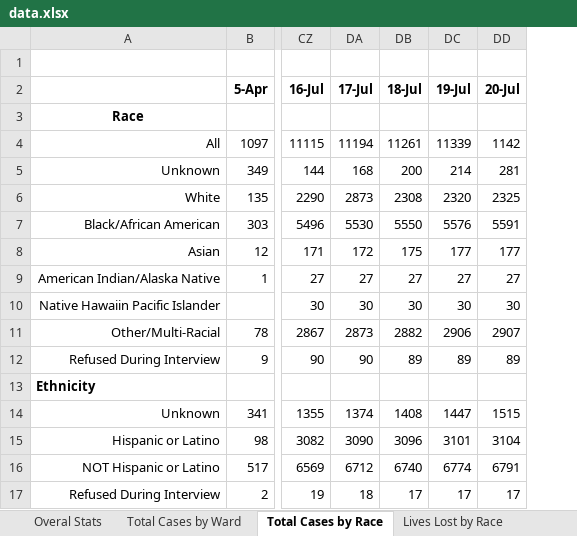
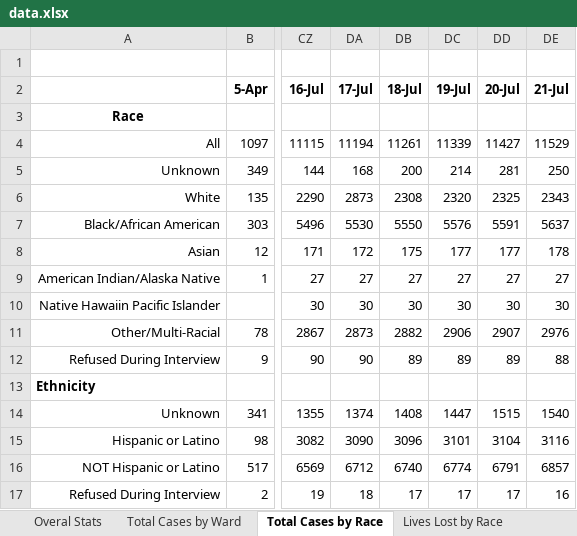
Before and after one commit to d4bl/COVID19_tracker_data_extraction, an Excel workbook: workflow/python/work/WashingtonDC/data.xlsx, sheet Total Cases by Race, drawn as a sheet; only a part is shown, gaps mark what is left out; values as stored, in another font and other column widths than the file's, no borders; the diff names each change by its address in the sheet, - before the commit and + after, or states it on an @@ line.

```diff
--- a/workflow/python/work/WashingtonDC/data.xlsx (sheet Total Cases by Race)
+++ b/workflow/python/work/WashingtonDC/data.xlsx (sheet Total Cases by Race)
+column DE (21-Jul), rows 4-17: 11529 | 250 | 2343 | 5637 | 178 | 27 | 30 | 2976 | 88 |  | 1540 | 3116 | 6857 | 16
-DD4 (20-Jul): 1142
+DD4 (20-Jul): 11427
```
Also changed, not shown: sheet Community Cases Tested By OCME, sheet Lives Lost by Sex, sheet Lives Lost by Race, sheet Lives Lost by Age, sheet Lives Lost by Ward, sheet Total Cases by Ward, 1 more sheet, 2 other files.
